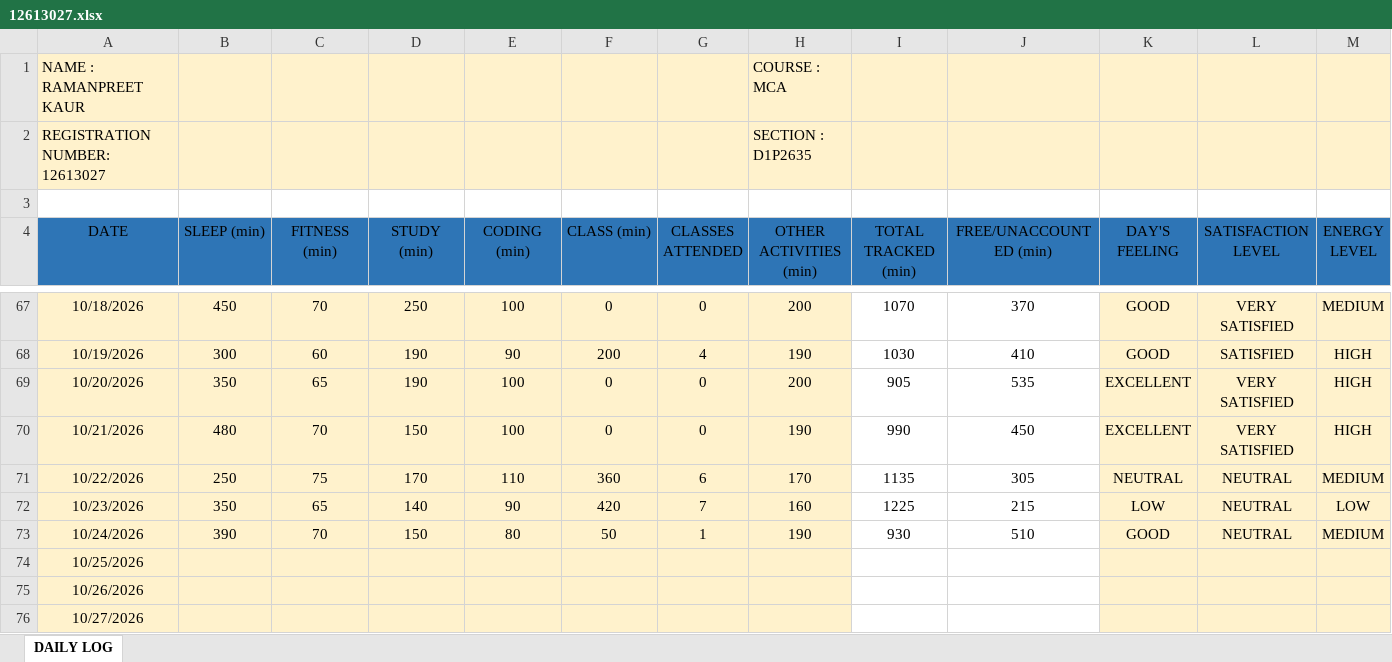
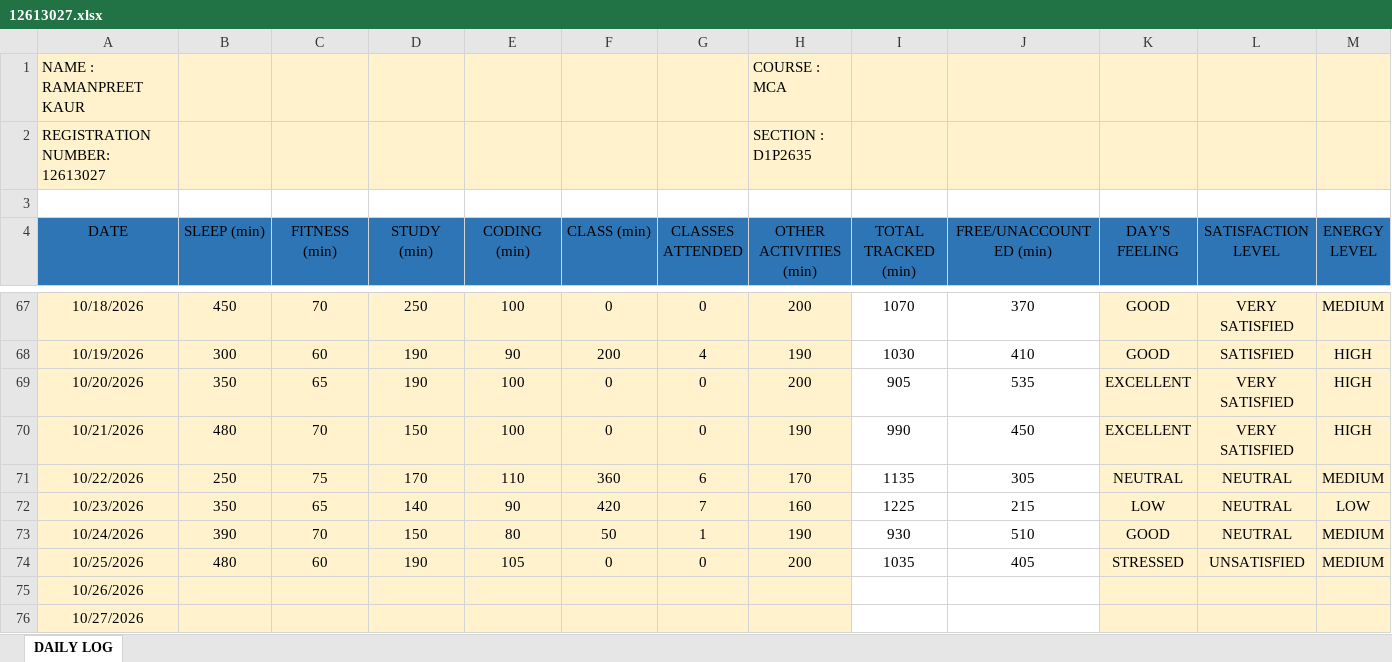
Before and after one commit to Ramanpreet08/CAP-766, an Excel workbook: 12613027.xlsx, sheet DAILY LOG, drawn as a sheet; only a part is shown, gaps mark what is left out; values as stored, in another font and other column widths than the file's, no borders; the diff covers the shown part only; the diff names each change by its address in the sheet, - before the commit and + after, or states it on an @@ line.

Commit message:
Add files via upload

```diff
--- a/12613027.xlsx (sheet DAILY LOG)
+++ b/12613027.xlsx (sheet DAILY LOG)
-B74 (SLEEP (min)): (empty)
+B74 (SLEEP (min)): 480
-C74 (FITNESS (min)): (empty)
+C74 (FITNESS (min)): 60
-D74 (STUDY (min)): (empty)
+D74 (STUDY (min)): 190
-E74 (CODING (min)): (empty)
+E74 (CODING (min)): 105
-F74 (CLASS (min)): (empty)
+F74 (CLASS (min)): 0
-G74 (CLASSES ATTENDED): (empty)
+G74 (CLASSES ATTENDED): 0
-H74 (OTHER ACTIVITIES (min)): (empty)
+H74 (OTHER ACTIVITIES (min)): 200
-I74 (TOTAL TRACKED (min)): (empty)
+I74 (TOTAL TRACKED (min)): 1035
-J74 (FREE/UNACCOUNTED (min)): (empty)
+J74 (FREE/UNACCOUNTED (min)): 405
-K74 (DAY'S FEELING): (empty)
+K74 (DAY'S FEELING): STRESSED
-L74 (SATISFACTION LEVEL): (empty)
+L74 (SATISFACTION LEVEL): UNSATISFIED
-M74 (ENERGY LEVEL): (empty)
+M74 (ENERGY LEVEL): MEDIUM
```
Also changed, not shown: 1 edited cell elsewhere in this sheet.
